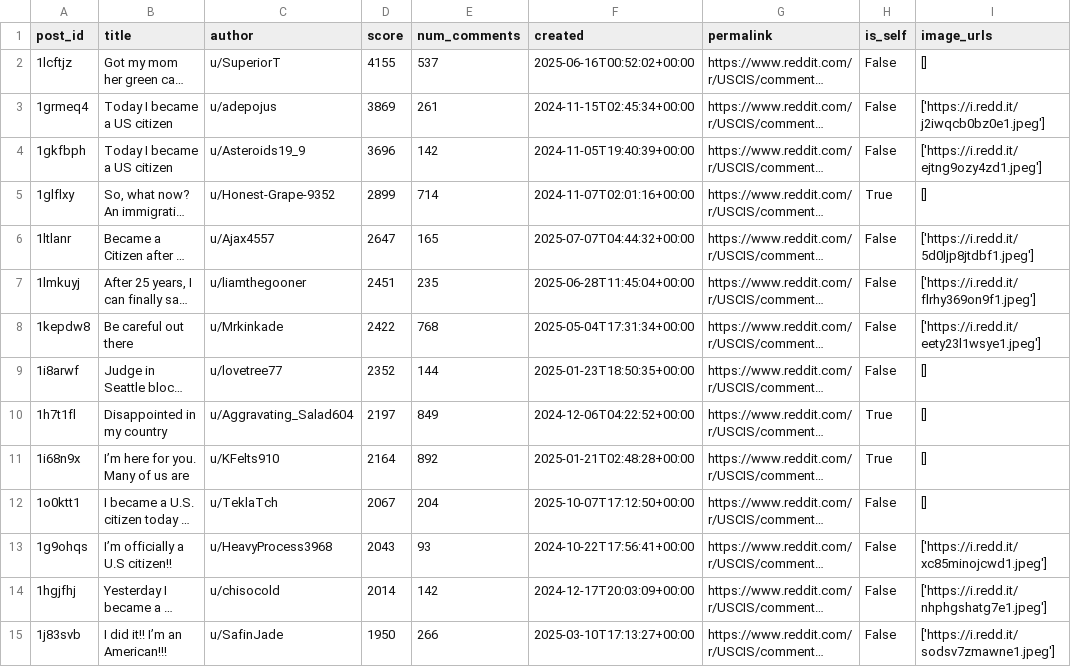
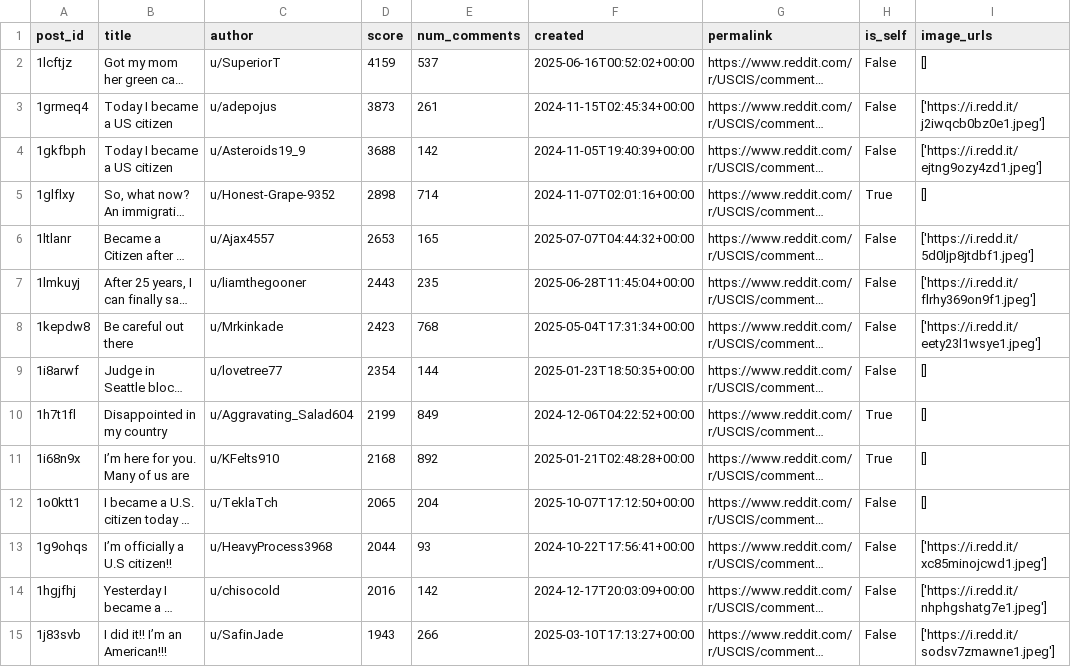
Before and after one commit to MelissaPerez09/Proyecto02-CC3106, a CSV file: data/raw/posts.csv, drawn as a sheet; only a part is shown; long unchanged cells end in …; the diff covers the shown part only; the diff names each change by its address in the sheet, - before the commit and + after, or states it on an @@ line.

```diff
--- a/data/raw/posts.csv
+++ b/data/raw/posts.csv
-D2 (score): 4155
+D2 (score): 4159
-D3 (score): 3869
+D3 (score): 3873
-D4 (score): 3696
+D4 (score): 3688
-D5 (score): 2899
+D5 (score): 2898
-D6 (score): 2647
+D6 (score): 2653
-D7 (score): 2451
+D7 (score): 2443
-D8 (score): 2422
+D8 (score): 2423
-D9 (score): 2352
+D9 (score): 2354
-D10 (score): 2197
+D10 (score): 2199
-D11 (score): 2164
+D11 (score): 2168
-D12 (score): 2067
+D12 (score): 2065
-D13 (score): 2043
+D13 (score): 2044
-D14 (score): 2014
+D14 (score): 2016
-D15 (score): 1950
+D15 (score): 1943
```
Also changed, not shown: 1 added row, 1 removed row and 160 edited cells elsewhere in this file, data/enriched/posts_with_support.csv, 16 other files.
